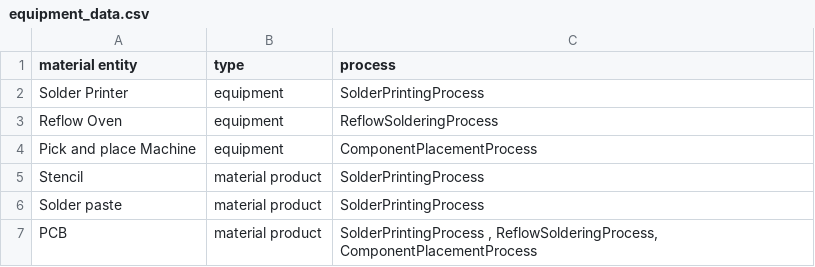
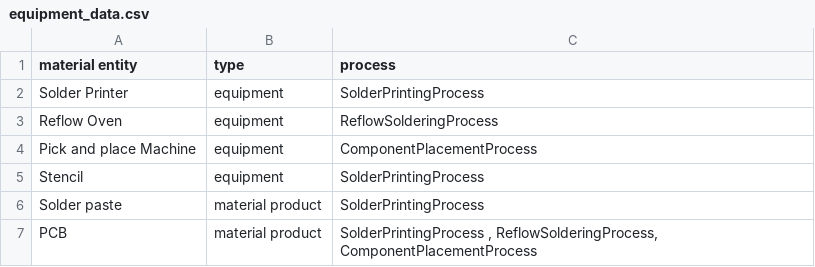
Before and after one commit to Neurosymbols/Research, a CSV file: app/data/input/epoch3-7/equipment_data.csv, drawn as a sheet.

```diff
--- a/app/data/input/epoch3-7/equipment_data.csv
+++ b/app/data/input/epoch3-7/equipment_data.csv
@@ -4,3 +4,3 @@ Reflow Oven,equipment,ReflowSolderingProcess
 Pick and place Machine,equipment,ComponentPlacementProcess
-Stencil,material product,SolderPrintingProcess
+Stencil,equipment,SolderPrintingProcess
 Solder paste,material product,SolderPrintingProcess
```
Also changed, not shown: app/data/input/epoch3-7/specs_data.csv, 3 other files.
